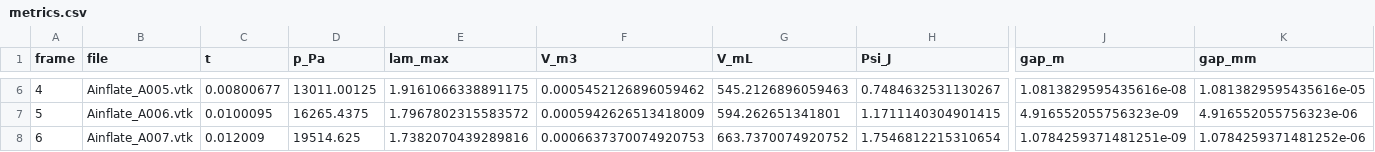
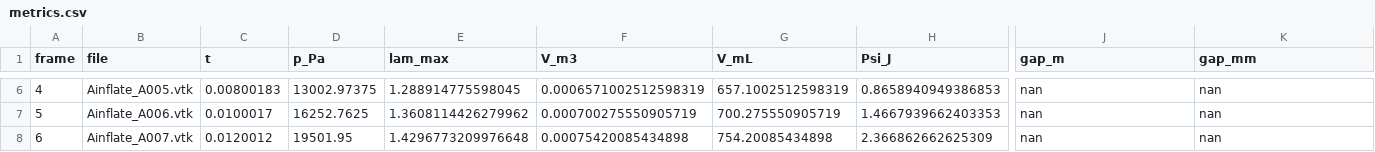
Before and after one commit to mikeornstein/inflation-abc, a CSV file: radioss/C-refine/fine/artifacts/metrics.csv, drawn as a sheet; only a part is shown, gaps mark what is left out; the diff covers the shown part only; the diff names each change by its address in the sheet, - before the commit and + after, or states it on an @@ line.

```diff
--- a/radioss/C-refine/fine/artifacts/metrics.csv
+++ b/radioss/C-refine/fine/artifacts/metrics.csv
-C6 (t): 0.00800677
+C6 (t): 0.00800183
-D6 (p_Pa): 13011.00125
+D6 (p_Pa): 13002.97375
-E6 (lam_max): 1.9161066338891175
+E6 (lam_max): 1.288914775598045
-F6 (V_m3): 0.0005452126896059462
+F6 (V_m3): 0.0006571002512598319
-G6 (V_mL): 545.2126896059463
+G6 (V_mL): 657.1002512598319
-H6 (Psi_J): 0.7484632531130267
+H6 (Psi_J): 0.8658940949386853
-J6 (gap_m): 1.0813829595435616e-08
+J6 (gap_m): nan
-K6 (gap_mm): 1.0813829595435616e-05
+K6 (gap_mm): nan
-C7 (t): 0.0100095
+C7 (t): 0.0100017
-D7 (p_Pa): 16265.4375
+D7 (p_Pa): 16252.7625
-E7 (lam_max): 1.7967802315583572
+E7 (lam_max): 1.3608114426279962
-F7 (V_m3): 0.0005942626513418009
+F7 (V_m3): 0.000700275550905719
-G7 (V_mL): 594.262651341801
+G7 (V_mL): 700.275550905719
-H7 (Psi_J): 1.1711140304901415
+H7 (Psi_J): 1.4667939662403353
-J7 (gap_m): 4.916552055756323e-09
+J7 (gap_m): nan
-K7 (gap_mm): 4.916552055756323e-06
+K7 (gap_mm): nan
-C8 (t): 0.012009
+C8 (t): 0.0120012
-D8 (p_Pa): 19514.625
+D8 (p_Pa): 19501.95
-E8 (lam_max): 1.7382070439289816
+E8 (lam_max): 1.4296773209976648
-F8 (V_m3): 0.0006637370074920753
+F8 (V_m3): 0.00075420085434898
-G8 (V_mL): 663.7370074920752
+G8 (V_mL): 754.20085434898
-H8 (Psi_J): 1.7546812215310654
+H8 (Psi_J): 2.366862662625309
-J8 (gap_m): 1.0784259371481251e-09
+J8 (gap_m): nan
-K8 (gap_mm): 1.0784259371481252e-06
+K8 (gap_mm): nan
```
Also changed, not shown: 4 removed rows and 80 edited cells elsewhere in this file, radioss/C-refine/ship/artifacts/metrics.csv, 28 other files.
